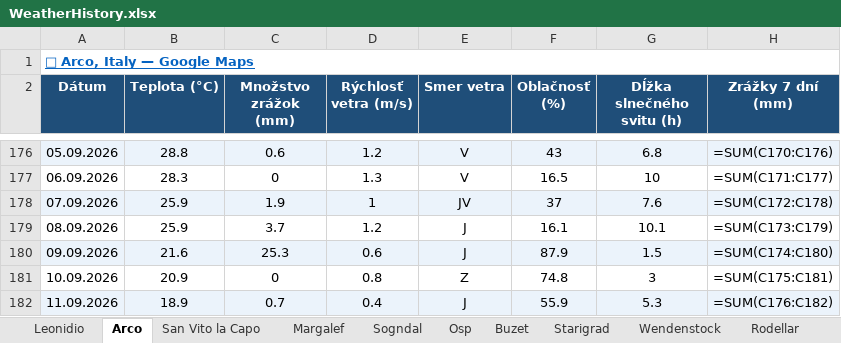
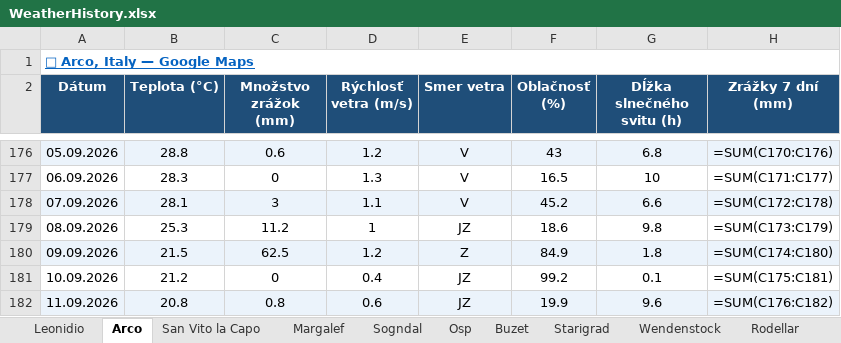
Before and after one commit to slavo1976/AgentWeather, an Excel workbook: WeatherHistory.xlsx, sheet Arco, drawn as a sheet; only a part is shown, gaps mark what is left out; values as stored, in another font and other column widths than the file's, no borders; formulas without a stored value are shown as written; the diff covers the shown part only; the diff names each change by its address in the sheet, - before the commit and + after, or states it on an @@ line.

```diff
--- a/WeatherHistory.xlsx (sheet Arco)
+++ b/WeatherHistory.xlsx (sheet Arco)
-B178 (Teplota (°C)): 25.9
+B178 (Teplota (°C)): 28.1
-C178 (Množstvo zrážok (mm)): 1.9
+C178 (Množstvo zrážok (mm)): 3
-D178 (Rýchlosť vetra (m/s)): 1
+D178 (Rýchlosť vetra (m/s)): 1.1
-E178 (Smer vetra): JV
+E178 (Smer vetra): V
-F178 (Oblačnosť (%)): 37
+F178 (Oblačnosť (%)): 45.2
-G178 (Dĺžka slnečného svitu (h)): 7.6
+G178 (Dĺžka slnečného svitu (h)): 6.6
-B179 (Teplota (°C)): 25.9
+B179 (Teplota (°C)): 25.3
-C179 (Množstvo zrážok (mm)): 3.7
+C179 (Množstvo zrážok (mm)): 11.2
-D179 (Rýchlosť vetra (m/s)): 1.2
+D179 (Rýchlosť vetra (m/s)): 1
-E179 (Smer vetra): J
+E179 (Smer vetra): JZ
-F179 (Oblačnosť (%)): 16.1
+F179 (Oblačnosť (%)): 18.6
-G179 (Dĺžka slnečného svitu (h)): 10.1
+G179 (Dĺžka slnečného svitu (h)): 9.8
-B180 (Teplota (°C)): 21.6
+B180 (Teplota (°C)): 21.5
-C180 (Množstvo zrážok (mm)): 25.3
+C180 (Množstvo zrážok (mm)): 62.5
-D180 (Rýchlosť vetra (m/s)): 0.6
+D180 (Rýchlosť vetra (m/s)): 1.2
-E180 (Smer vetra): J
+E180 (Smer vetra): Z
-F180 (Oblačnosť (%)): 87.9
+F180 (Oblačnosť (%)): 84.9
-G180 (Dĺžka slnečného svitu (h)): 1.5
+G180 (Dĺžka slnečného svitu (h)): 1.8
-B181 (Teplota (°C)): 20.9
+B181 (Teplota (°C)): 21.2
-D181 (Rýchlosť vetra (m/s)): 0.8
+D181 (Rýchlosť vetra (m/s)): 0.4
-E181 (Smer vetra): Z
+E181 (Smer vetra): JZ
-F181 (Oblačnosť (%)): 74.8
+F181 (Oblačnosť (%)): 99.2
-G181 (Dĺžka slnečného svitu (h)): 3
+G181 (Dĺžka slnečného svitu (h)): 0.1
-B182 (Teplota (°C)): 18.9
+B182 (Teplota (°C)): 20.8
-C182 (Množstvo zrážok (mm)): 0.7
+C182 (Množstvo zrážok (mm)): 0.8
-D182 (Rýchlosť vetra (m/s)): 0.4
+D182 (Rýchlosť vetra (m/s)): 0.6
-E182 (Smer vetra): J
+E182 (Smer vetra): JZ
-F182 (Oblačnosť (%)): 55.9
+F182 (Oblačnosť (%)): 19.9
-G182 (Dĺžka slnečného svitu (h)): 5.3
+G182 (Dĺžka slnečného svitu (h)): 9.6
```
Also changed, not shown: 1 added row and 6 edited cells elsewhere in this sheet, sheet Wendenstock, sheet Kalamarka, sheet Krpcovo, sheet Visnove, sheet Adrspach, sheet Finale Ligure, 13 more sheets.
